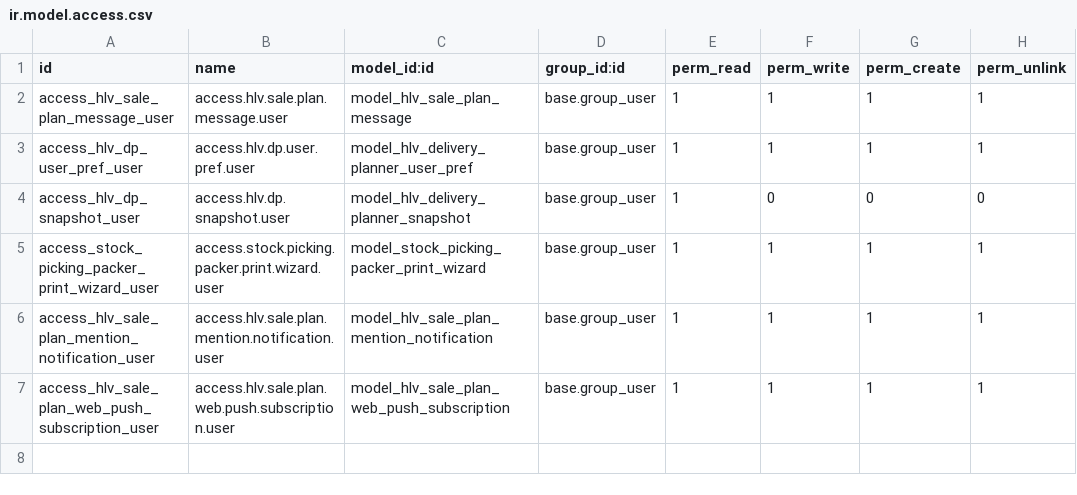
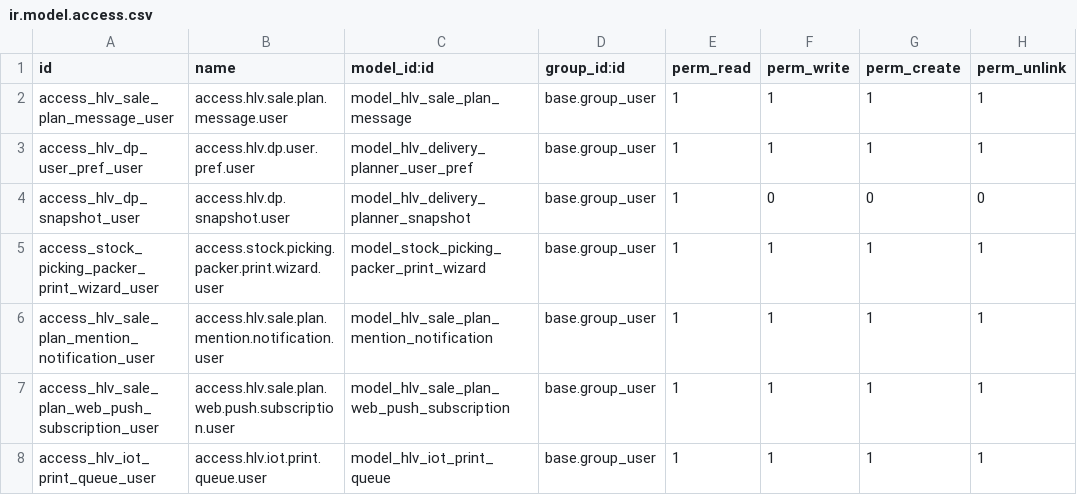
Before and after one commit to hivongseth2/HLV-odoo-crm, a CSV file: custom_addons/hlv_sale_delivery_planning/security/ir.model.access.csv, drawn as a sheet.

Commit message:
printer queue : plan delivery

```diff
--- a/custom_addons/hlv_sale_delivery_planning/security/ir.model.access.csv
+++ b/custom_addons/hlv_sale_delivery_planning/security/ir.model.access.csv
@@ -7 +7,2 @@ access_hlv_sale_plan_mention_notification_user,access.hlv.sale.plan.mention.noti
 access_hlv_sale_plan_web_push_subscription_user,access.hlv.sale.plan.web.push.subscription.user,model_hlv_sale_plan_web_push_subscription,base.group_user,1,1,1,1
+access_hlv_iot_print_queue_user,access.hlv.iot.print.queue.user,model_hlv_iot_print_queue,base.group_user,1,1,1,1
```
Also changed, not shown: 24 other files.
